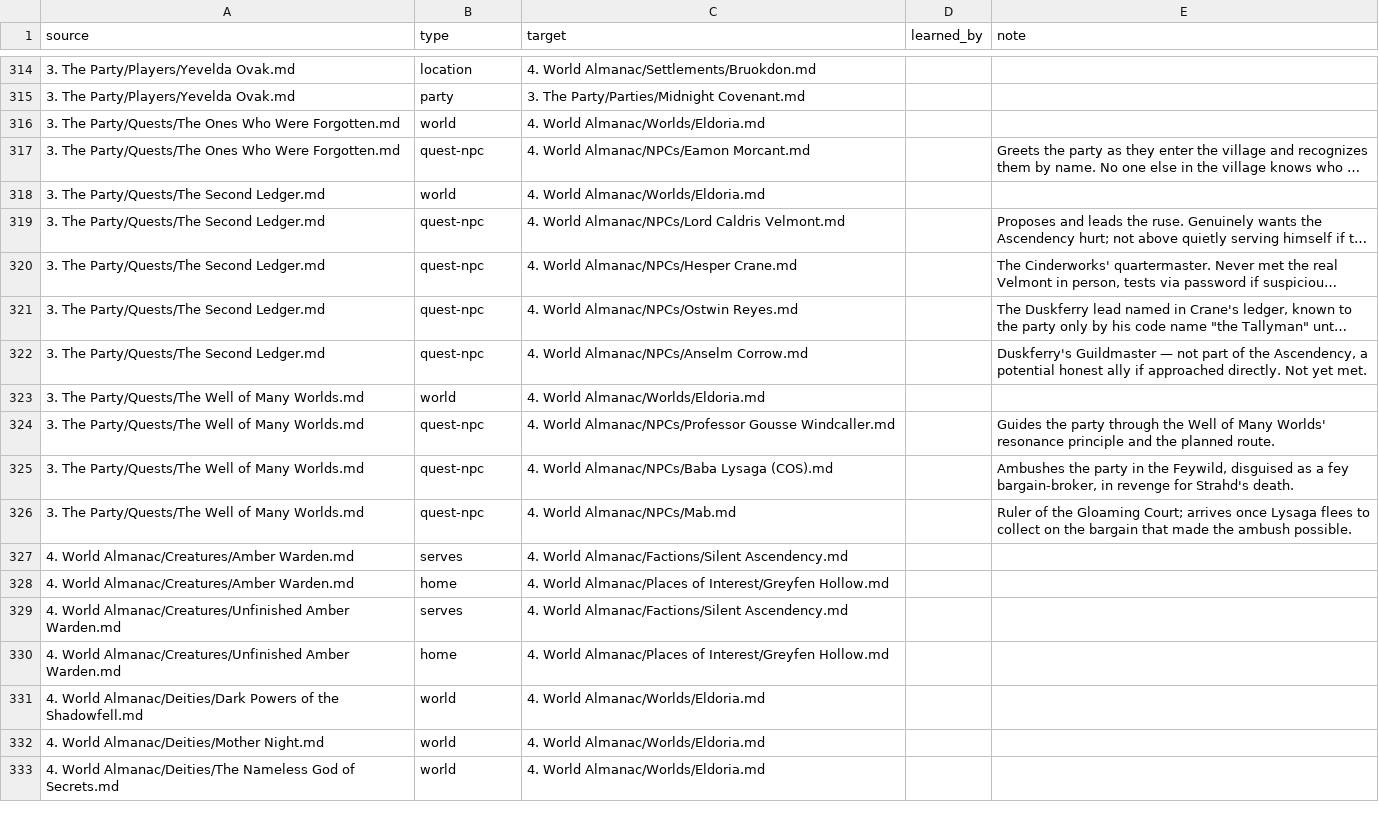
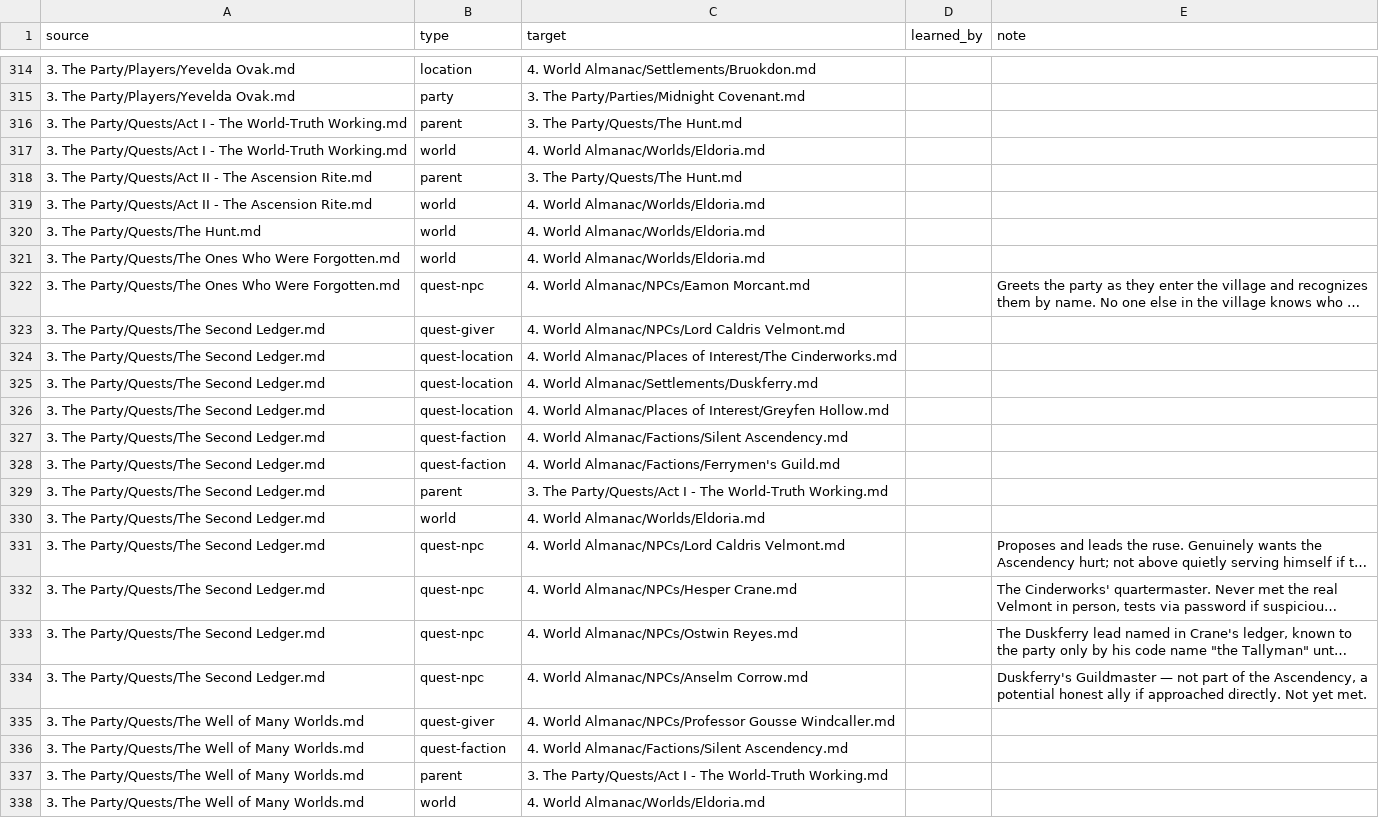
Before and after one commit to Stackclash/5e-vault, a TSV file: z_Extra/index/edges.tsv, drawn as a sheet; only a part is shown, gaps mark what is left out; the shorter side is filled out with more unchanged rows; long unchanged cells end in …; the diff names each change by its address in the sheet, - before the commit and + after, or states it on an @@ line.

Commit message:
migration(E7): arc notes The Hunt, Act I, Act II from the campaign arc; giver, locations, factions, parent on The Second Ledger and The Well of Many Worlds (DM)

```diff
--- a/z_Extra/index/edges.tsv
+++ b/z_Extra/index/edges.tsv
+row 316: 3. The Party/Quests/Act I - The World-Truth Working.md | parent | 3. The Party/Quests/The Hunt.md
+row 317: 3. The Party/Quests/Act I - The World-Truth Working.md | world | 4. World Almanac/Worlds/Eldoria.md
+row 318: 3. The Party/Quests/Act II - The Ascension Rite.md | parent | 3. The Party/Quests/The Hunt.md
+row 319: 3. The Party/Quests/Act II - The Ascension Rite.md | world | 4. World Almanac/Worlds/Eldoria.md
+row 320: 3. The Party/Quests/The Hunt.md | world | 4. World Almanac/Worlds/Eldoria.md
+row 323: 3. The Party/Quests/The Second Ledger.md | quest-giver | 4. World Almanac/NPCs/Lord Caldris Velmont.md
+row 324: 3. The Party/Quests/The Second Ledger.md | quest-location | 4. World Almanac/Places of Interest/The Cinderworks.md
+row 325: 3. The Party/Quests/The Second Ledger.md | quest-location | 4. World Almanac/Settlements/Duskferry.md
+row 326: 3. The Party/Quests/The Second Ledger.md | quest-location | 4. World Almanac/Places of Interest/Greyfen Hollow.md
+row 327: 3. The Party/Quests/The Second Ledger.md | quest-faction | 4. World Almanac/Factions/Silent Ascendency.md
+row 328: 3. The Party/Quests/The Second Ledger.md | quest-faction | 4. World Almanac/Factions/Ferrymen's Guild.md
+row 329: 3. The Party/Quests/The Second Ledger.md | parent | 3. The Party/Quests/Act I - The World-Truth Working.md
+row 335: 3. The Party/Quests/The Well of Many Worlds.md | quest-giver | 4. World Almanac/NPCs/Professor Gousse Windcaller.md
+row 336: 3. The Party/Quests/The Well of Many Worlds.md | quest-faction | 4. World Almanac/Factions/Silent Ascendency.md
+row 337: 3. The Party/Quests/The Well of Many Worlds.md | parent | 3. The Party/Quests/Act I - The World-Truth Working.md
```
Also changed, not shown: z_Extra/index/entities.tsv, 7 other files.
